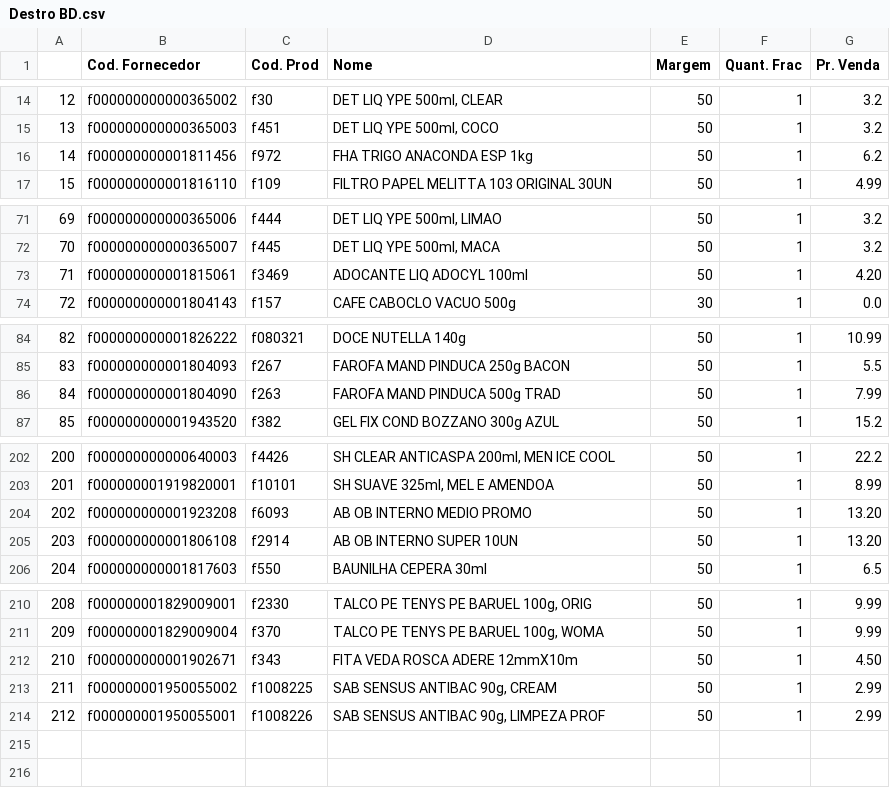
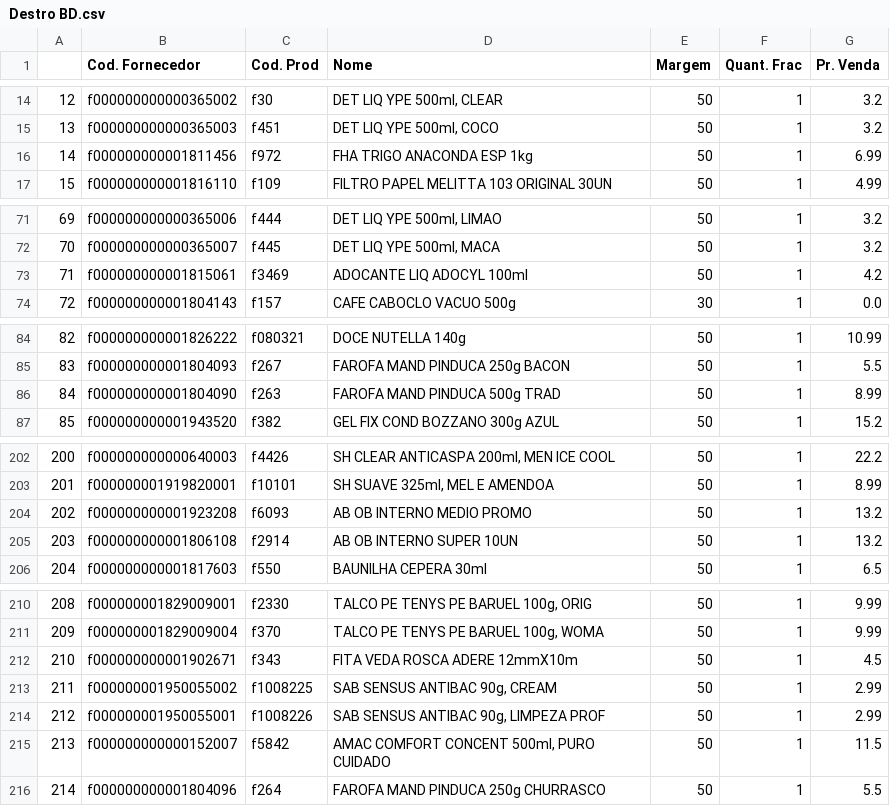
Before and after one commit to I3run01/PY-Auto-Preco-V2, a CSV file: Destro BD.csv, drawn as a sheet; only a part is shown, gaps mark what is left out; the diff covers the shown part only.

```diff
--- a/Destro BD.csv
+++ b/Destro BD.csv
@@ -15,3 +15,3 @@
 13,f000000000000365003,f451,"DET LIQ YPE 500ml, COCO",50,1,3.2
-14,f000000000001811456,f972,FHA TRIGO ANACONDA ESP 1kg,50,1,6.2
+14,f000000000001811456,f972,FHA TRIGO ANACONDA ESP 1kg,50,1,6.99
 15,f000000000001816110,f109,FILTRO PAPEL MELITTA 103 ORIGINAL 30UN,50,1,4.99
@@ -72,3 +72,3 @@
 70,f000000000000365007,f445,"DET LIQ YPE 500ml, MACA",50,1,3.2
-71,f000000000001815061,f3469,ADOCANTE LIQ ADOCYL 100ml,50,1,4.20
+71,f000000000001815061,f3469,ADOCANTE LIQ ADOCYL 100ml,50,1,4.2
 72,f000000000001804143,f157,CAFE CABOCLO VACUO 500g,30,1,0.0
@@ -85,3 +85,3 @@
 83,f000000000001804093,f267,FAROFA MAND PINDUCA 250g BACON,50,1,5.5
-84,f000000000001804090,f263,FAROFA MAND PINDUCA 500g TRAD,50,1,7.99
+84,f000000000001804090,f263,FAROFA MAND PINDUCA 500g TRAD,50,1,8.99
 85,f000000000001943520,f382,GEL FIX COND BOZZANO 300g AZUL,50,1,15.2
@@ -203,4 +203,4 @@
 201,f000000001919820001,f10101,"SH SUAVE 325ml, MEL E AMENDOA",50,1,8.99
-202,f000000000001923208,f6093,AB OB INTERNO MEDIO PROMO,50,1,13.20
-203,f000000000001806108,f2914,AB OB INTERNO SUPER 10UN,50,1,13.20
+202,f000000000001923208,f6093,AB OB INTERNO MEDIO PROMO,50,1,13.2
+203,f000000000001806108,f2914,AB OB INTERNO SUPER 10UN,50,1,13.2
 204,f000000000001817603,f550,BAUNILHA CEPERA 30ml,50,1,6.5
@@ -211,4 +211,6 @@
 209,f000000001829009004,f370,"TALCO PE TENYS PE BARUEL 100g, WOMA",50,1,9.99
-210,f000000000001902671,f343,FITA VEDA ROSCA ADERE 12mmX10m,50,1,4.50
+210,f000000000001902671,f343,FITA VEDA ROSCA ADERE 12mmX10m,50,1,4.5
 211,f000000001950055002,f1008225,"SAB SENSUS ANTIBAC 90g, CREAM",50,1,2.99
 212,f000000001950055001,f1008226,"SAB SENSUS ANTIBAC 90g, LIMPEZA PROF",50,1,2.99
+213,f000000000000152007,f5842,"AMAC COMFORT CONCENT 500ml, PURO CUIDADO",50,1,11.5
+214,f000000000001804096,f264,FAROFA MAND PINDUCA 250g CHURRASCO,50,1,5.5
```
Also changed, not shown: 3 edited cells elsewhere in this file, Amabile BD.csv, E-UB BD.csv, 6 other files.
